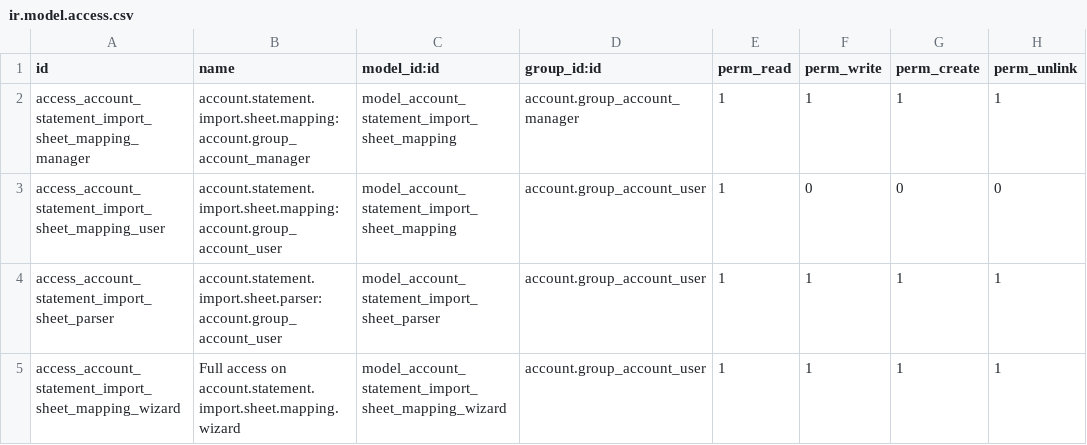
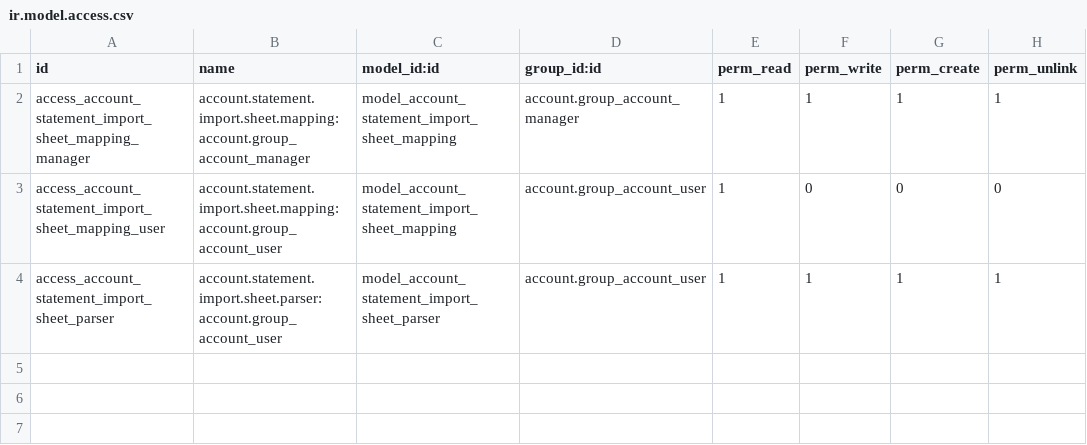
Before and after one commit to OCA/bank-statement-import, a CSV file: account_statement_import_sheet_file/security/ir.model.access.csv, drawn as a sheet.

Commit message:
[IMP] account_bank_statement_import_txt_xlsx: CSV
[IMP] add csv meta data management
[FIX] exclude footer meta data
[IMP] import separated credit/debit column file
[FIX] make comptatible with new version of multi_step_wizard module & add migration file
[FIX] all not provided value are handled in_parse_decimal method
[REF] Remove unnecessary \n

Renamed to account_statement_import_sheet_file

Co-authored-by: zaoral

```diff
--- a/account_statement_import_sheet_file/security/ir.model.access.csv
+++ b/account_statement_import_sheet_file/security/ir.model.access.csv
@@ -4,2 +4 @@ access_account_statement_import_sheet_mapping_user,account.statement.import.shee
 access_account_statement_import_sheet_parser,account.statement.import.sheet.parser:account.group_account_user,model_account_statement_import_sheet_parser,account.group_account_user,1,1,1,1
-access_account_statement_import_sheet_mapping_wizard,Full access on account.statement.import.sheet.mapping.wizard,model_account_statement_import_sheet_mapping_wizard,account.group_account_user,1,1,1,1
```
Also changed, not shown: 29 other files.
